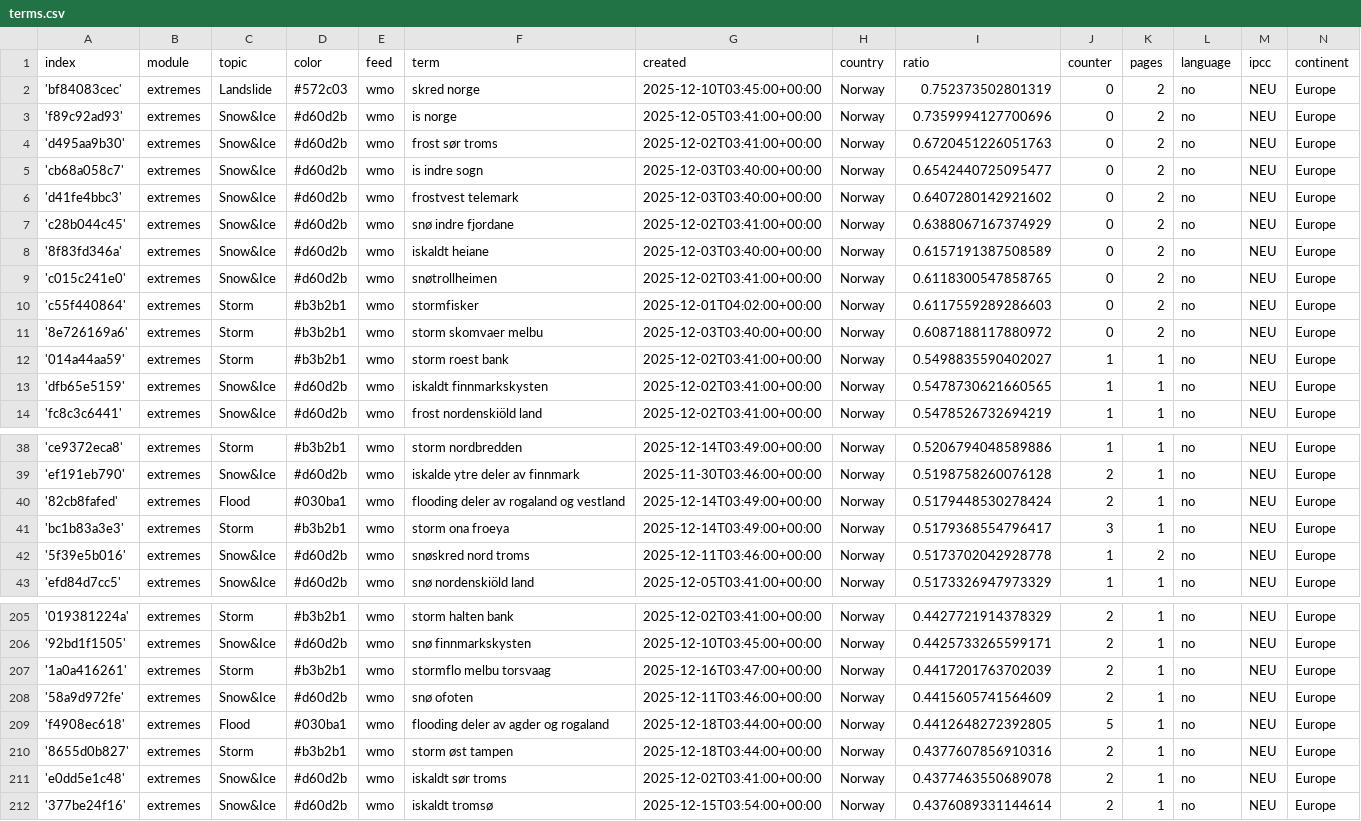
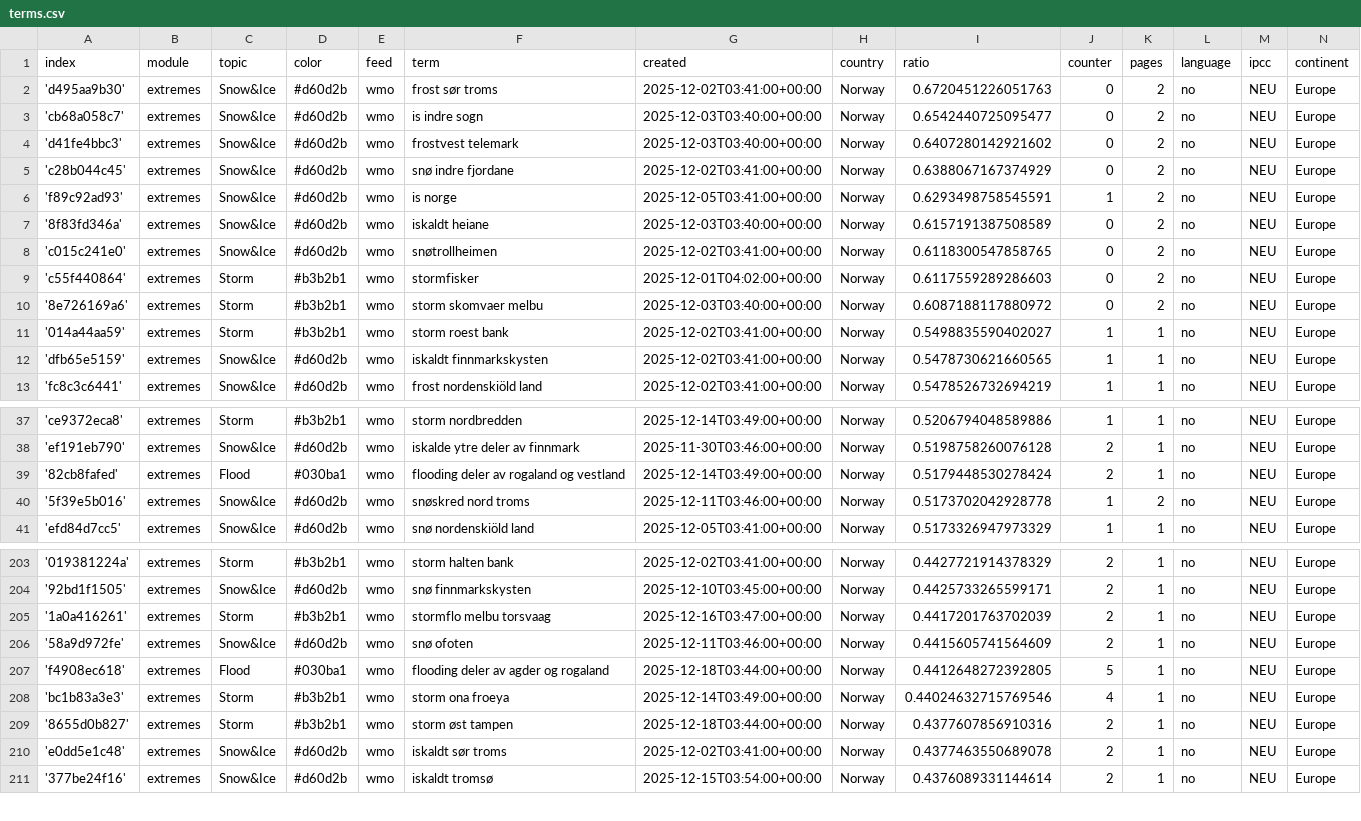
Before and after one commit to sonjanews/norwegianExtreme, a CSV file: terms.csv, drawn as a sheet; only a part is shown, gaps mark what is left out; removed rows and columns are numbered as before the commit, all else as after; the diff names each change by its address in the sheet, - before the commit and + after, or states it on an @@ line.

Commit message:
Commit from GitHub Actions (harvest:0.0)

```diff
--- a/terms.csv
+++ b/terms.csv
-row 2: 'bf84083cec' | extremes | Landslide | #572c03 | wmo | skred norge | 2025-12-10T03:45:00+00:00 | Norway | 0.752373502801319 | 0 | 2 | no | NEU | Europe
-row 3: 'f89c92ad93' | extremes | Snow&Ice | #d60d2b | wmo | is norge | 2025-12-05T03:41:00+00:00 | Norway | 0.7359994127700696 | 0 | 2 | no | NEU | Europe
+row 6: 'f89c92ad93' | extremes | Snow&Ice | #d60d2b | wmo | is norge | 2025-12-05T03:41:00+00:00 | Norway | 0.6293498758545591 | 1 | 2 | no | NEU | Europe
-row 41: 'bc1b83a3e3' | extremes | Storm | #b3b2b1 | wmo | storm ona froeya | 2025-12-14T03:49:00+00:00 | Norway | 0.5179368554796417 | 3 | 1 | no | NEU | Europe
+row 208: 'bc1b83a3e3' | extremes | Storm | #b3b2b1 | wmo | storm ona froeya | 2025-12-14T03:49:00+00:00 | Norway | 0.44024632715769546 | 4 | 1 | no | NEU | Europe
```
